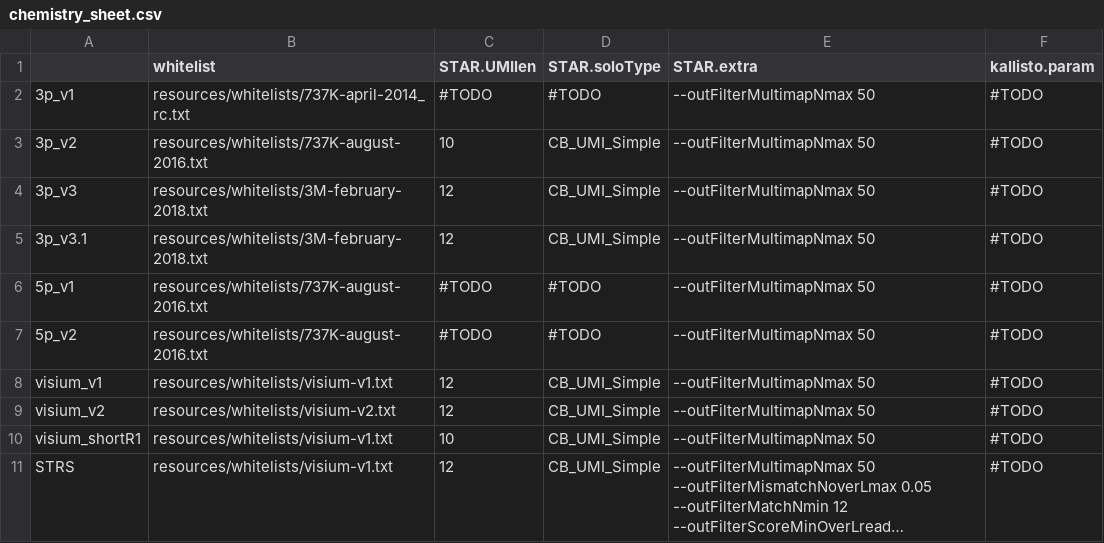
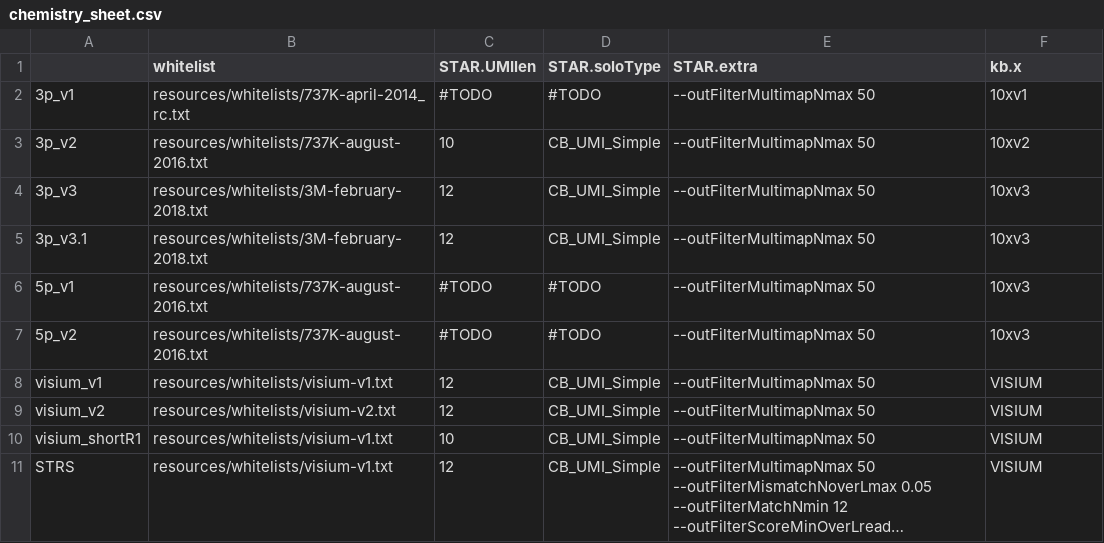
Before and after one commit to mckellardw/txg_snake, a CSV file: resources/chemistry_sheet.csv, drawn as a sheet; long unchanged cells end in …; the diff names each change by its address in the sheet, - before the commit and + after, or states it on an @@ line.

Commit message:
Added kallisto/bustools, reorganized `rules`

```diff
--- a/resources/chemistry_sheet.csv
+++ b/resources/chemistry_sheet.csv
-F1: kallisto.param
+F1: kb.x
-F2 (kb.x): #TODO
+F2 (kb.x): 10xv1
-F3 (kb.x): #TODO
+F3 (kb.x): 10xv2
-F4:F7 (kb.x): #TODO
+F4:F7 (kb.x): 10xv3
-F8:F11 (kb.x): #TODO
+F8:F11 (kb.x): VISIUM
```
Also changed, not shown: 9 other files.
